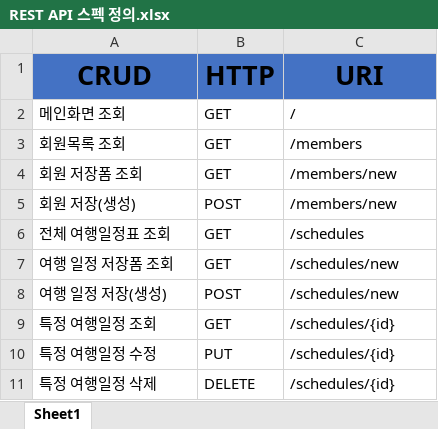
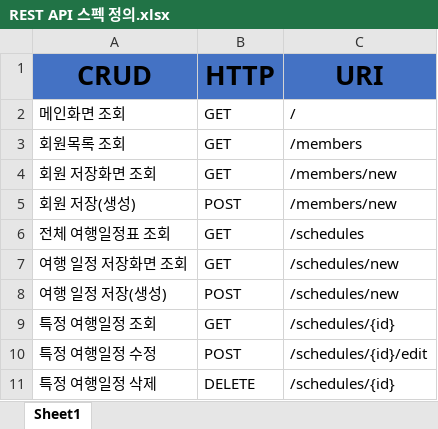
Before and after one commit to juyeeeeon/YC-Tech-Academy-TeamProject, an Excel workbook: 팀프로젝트/REST API 스펙 정의.xlsx, sheet Sheet1, drawn as a sheet; values as stored, in another font and other column widths than the file's, no borders; the diff names each change by its address in the sheet, - before the commit and + after, or states it on an @@ line.

```diff
--- a/팀프로젝트/REST API 스펙 정의.xlsx (sheet Sheet1)
+++ b/팀프로젝트/REST API 스펙 정의.xlsx (sheet Sheet1)
-A4 (CRUD): 회원 저장폼 조회
+A4 (CRUD): 회원 저장화면 조회
-A7 (CRUD): 여행 일정 저장폼 조회
+A7 (CRUD): 여행 일정 저장화면 조회
-B10 (HTTP): PUT
+B10 (HTTP): POST
-C10 (URI): /schedules/{id}
+C10 (URI): /schedules/{id}/edit
```
Also changed, not shown: 9 other files.
